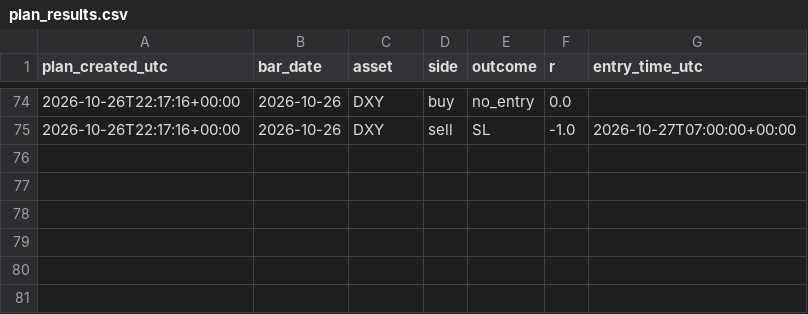
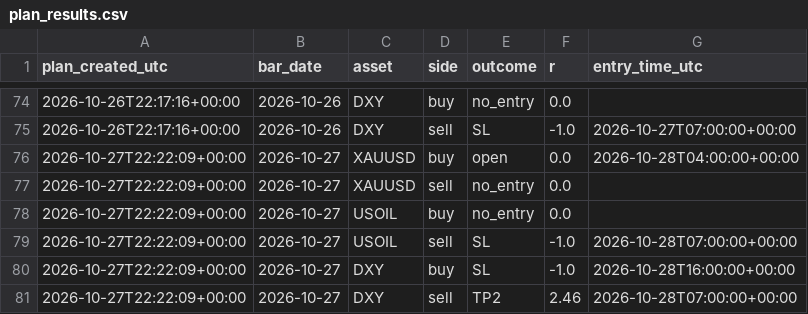
Before and after one commit to amonaipitf-ai/trading-ml, a CSV file: data/plan_results.csv, drawn as a sheet; only a part is shown, gaps mark what is left out; the diff names each change by its address in the sheet, - before the commit and + after, or states it on an @@ line.

Commit message:
plan 2026-10-28

```diff
--- a/data/plan_results.csv
+++ b/data/plan_results.csv
+row 76: 2026-10-27T22:22:09+00:00 | 2026-10-27 | XAUUSD | buy | open | 0.0 | 2026-10-28T04:00:00+00:00
+row 77: 2026-10-27T22:22:09+00:00 | 2026-10-27 | XAUUSD | sell | no_entry | 0.0
+row 78: 2026-10-27T22:22:09+00:00 | 2026-10-27 | USOIL | buy | no_entry | 0.0
+row 79: 2026-10-27T22:22:09+00:00 | 2026-10-27 | USOIL | sell | SL | -1.0 | 2026-10-28T07:00:00+00:00
+row 80: 2026-10-27T22:22:09+00:00 | 2026-10-27 | DXY | buy | SL | -1.0 | 2026-10-28T16:00:00+00:00
+row 81: 2026-10-27T22:22:09+00:00 | 2026-10-27 | DXY | sell | TP2 | 2.46 | 2026-10-28T07:00:00+00:00
```
Also changed, not shown: 1 other file.
